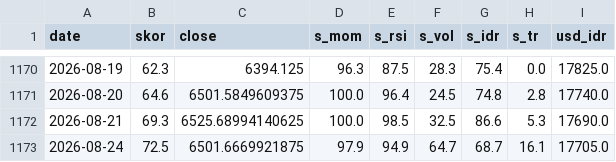
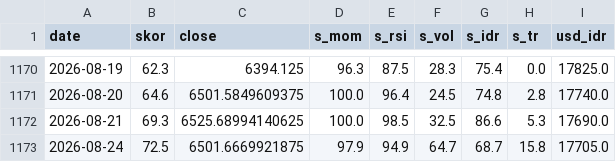
Before and after one commit to SecretivePloter/ihsg-fear-greed, a CSV file: data/historis.csv, drawn as a sheet; only a part is shown, gaps mark what is left out.

```diff
--- a/data/historis.csv
+++ b/data/historis.csv
@@ -1172,2 +1172,2 @@ date,skor,close,s_mom,s_rsi,s_vol,s_idr,s_tr,usd_idr
 2026-08-21,69.3,6525.68994140625,100.0,98.5,32.5,86.6,5.3,17690.0
-2026-08-24,72.5,6501.6669921875,97.9,94.9,64.7,68.7,16.1,17705.0
+2026-08-24,72.5,6501.6669921875,97.9,94.9,64.7,68.7,15.8,17705.0
```
